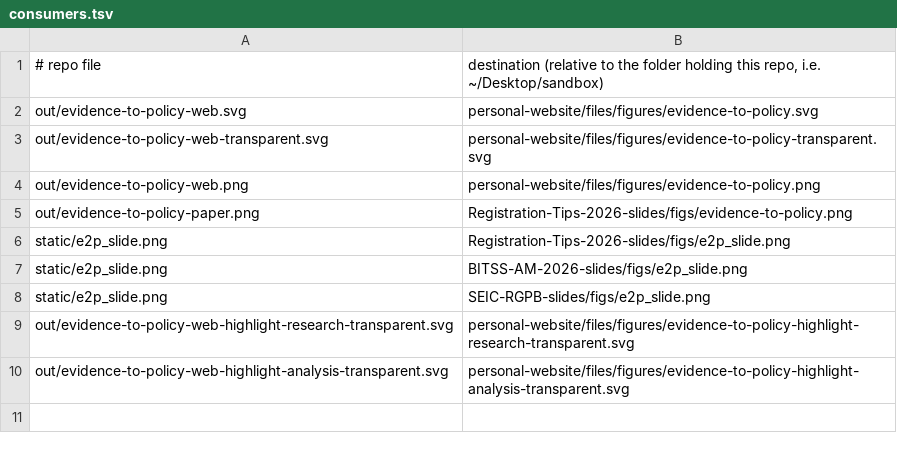
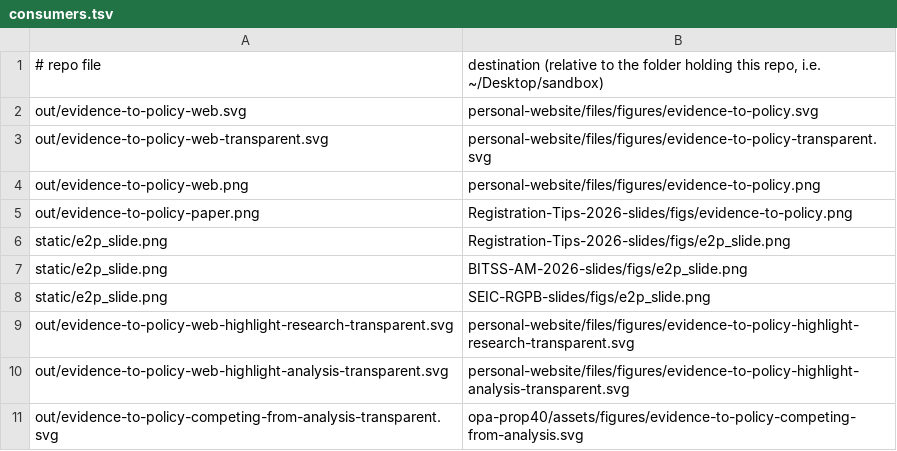
Before and after one commit to fhoces/evidence-to-policy-figures, a TSV file: consumers.tsv, drawn as a sheet.

```diff
--- a/consumers.tsv
+++ b/consumers.tsv
@@ -10 +10,2 @@ out/evidence-to-policy-web-highlight-research-transparent.svg	personal-website/f
 out/evidence-to-policy-web-highlight-analysis-transparent.svg	personal-website/files/figures/evidence-to-policy-highlight-analysis-transparent.svg
+out/evidence-to-policy-competing-from-analysis-transparent.svg	opa-prop40/assets/figures/evidence-to-policy-competing-from-analysis.svg
```
Also changed, not shown: 6 other files.
